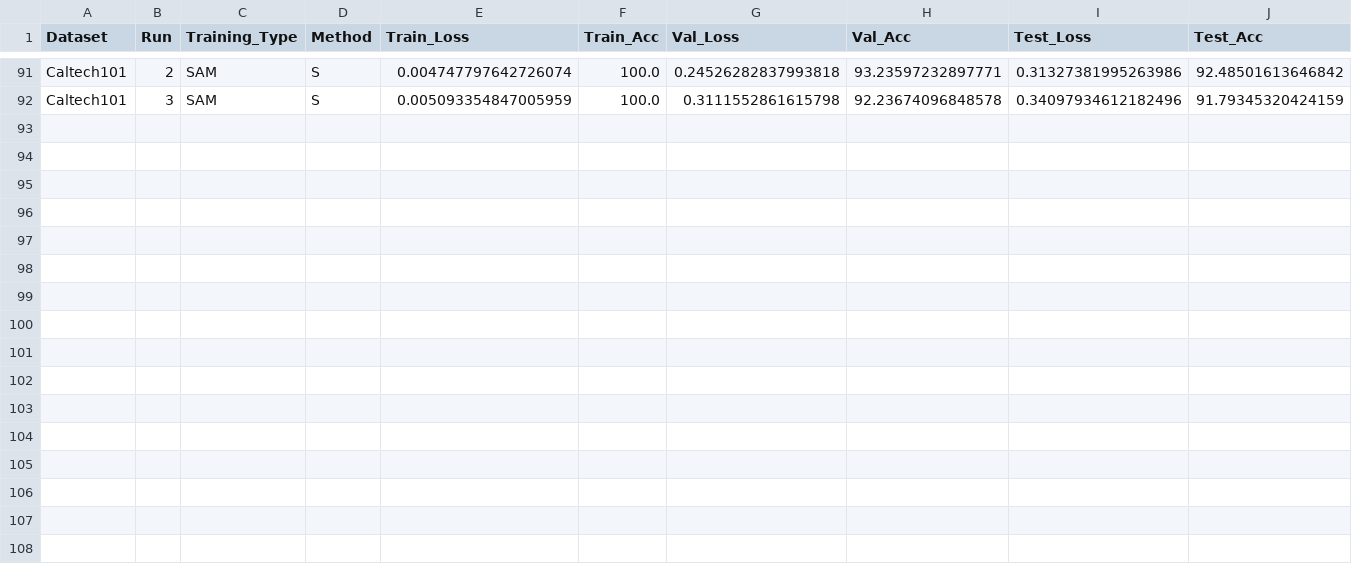
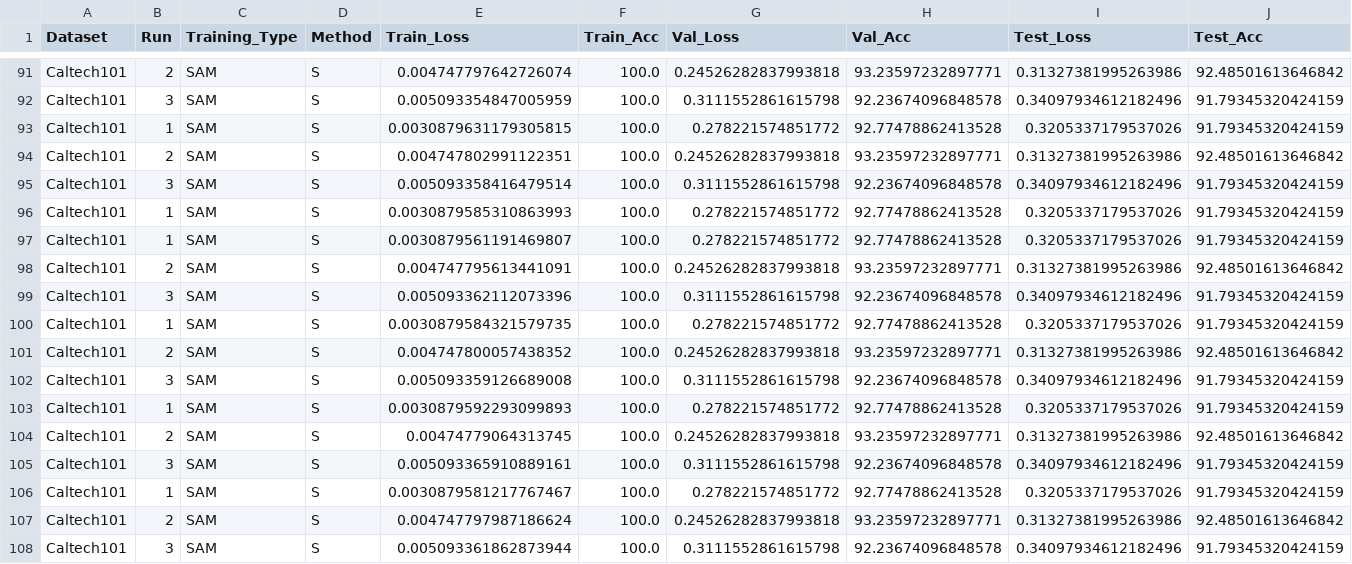
Before and after one commit to MuyeedAhmed/NN_Verification, a CSV file: BaselineOthers/Stats/Summary_S.csv, drawn as a sheet; only a part is shown, gaps mark what is left out.

```diff
--- a/BaselineOthers/Stats/Summary_S.csv
+++ b/BaselineOthers/Stats/Summary_S.csv
@@ -92 +92,17 @@ Caltech101,2,SAM,S,0.004747797642726074,100.0,0.24526282837993818,93.23597232897
 Caltech101,3,SAM,S,0.005093354847005959,100.0,0.3111552861615798,92.23674096848578,0.34097934612182496,91.79345320424159
+Caltech101,1,SAM,S,0.0030879631179305815,100.0,0.278221574851772,92.77478862413528,0.3205337179537026,91.79345320424159
+Caltech101,2,SAM,S,0.004747802991122351,100.0,0.24526282837993818,93.23597232897771,0.31327381995263986,92.48501613646842
+Caltech101,3,SAM,S,0.005093358416479514,100.0,0.3111552861615798,92.23674096848578,0.34097934612182496,91.79345320424159
+Caltech101,1,SAM,S,0.0030879585310863993,100.0,0.278221574851772,92.77478862413528,0.3205337179537026,91.79345320424159
+Caltech101,1,SAM,S,0.0030879561191469807,100.0,0.278221574851772,92.77478862413528,0.3205337179537026,91.79345320424159
+Caltech101,2,SAM,S,0.004747795613441091,100.0,0.24526282837993818,93.23597232897771,0.31327381995263986,92.48501613646842
+Caltech101,3,SAM,S,0.005093362112073396,100.0,0.3111552861615798,92.23674096848578,0.34097934612182496,91.79345320424159
+Caltech101,1,SAM,S,0.0030879584321579735,100.0,0.278221574851772,92.77478862413528,0.3205337179537026,91.79345320424159
+Caltech101,2,SAM,S,0.004747800057438352,100.0,0.24526282837993818,93.23597232897771,0.31327381995263986,92.48501613646842
+Caltech101,3,SAM,S,0.005093359126689008,100.0,0.3111552861615798,92.23674096848578,0.34097934612182496,91.79345320424159
+Caltech101,1,SAM,S,0.0030879592293099893,100.0,0.278221574851772,92.77478862413528,0.3205337179537026,91.79345320424159
+Caltech101,2,SAM,S,0.00474779064313745,100.0,0.24526282837993818,93.23597232897771,0.31327381995263986,92.48501613646842
+Caltech101,3,SAM,S,0.005093365910889161,100.0,0.3111552861615798,92.23674096848578,0.34097934612182496,91.79345320424159
+Caltech101,1,SAM,S,0.0030879581217767467,100.0,0.278221574851772,92.77478862413528,0.3205337179537026,91.79345320424159
+Caltech101,2,SAM,S,0.004747797987186624,100.0,0.24526282837993818,93.23597232897771,0.31327381995263986,92.48501613646842
+Caltech101,3,SAM,S,0.005093361862873944,100.0,0.3111552861615798,92.23674096848578,0.34097934612182496,91.79345320424159
```
Also changed, not shown: BaselineOthers/Stats/MILP_log.csv, BaselineOthers/Stats/Summary.csv, 2 other files.
